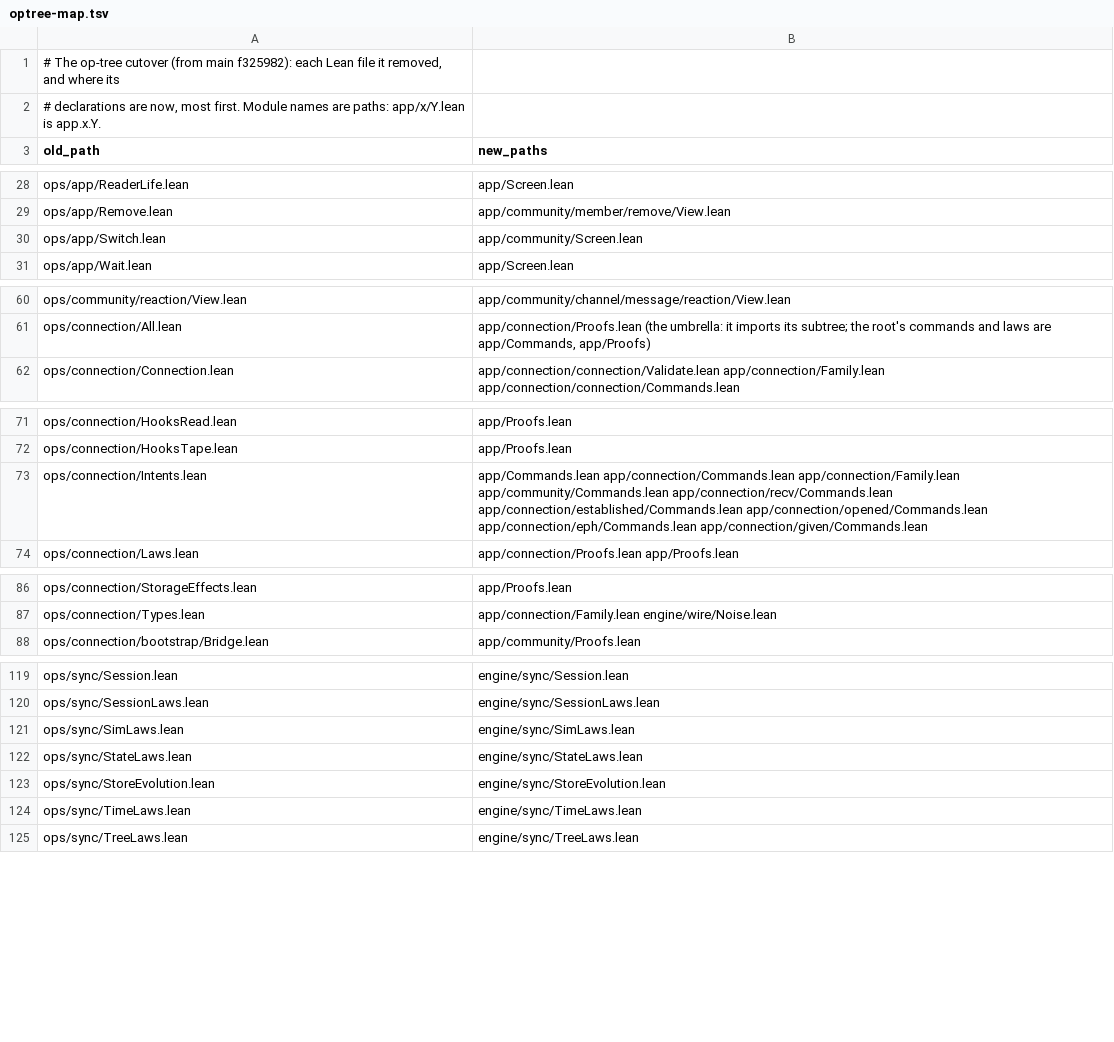
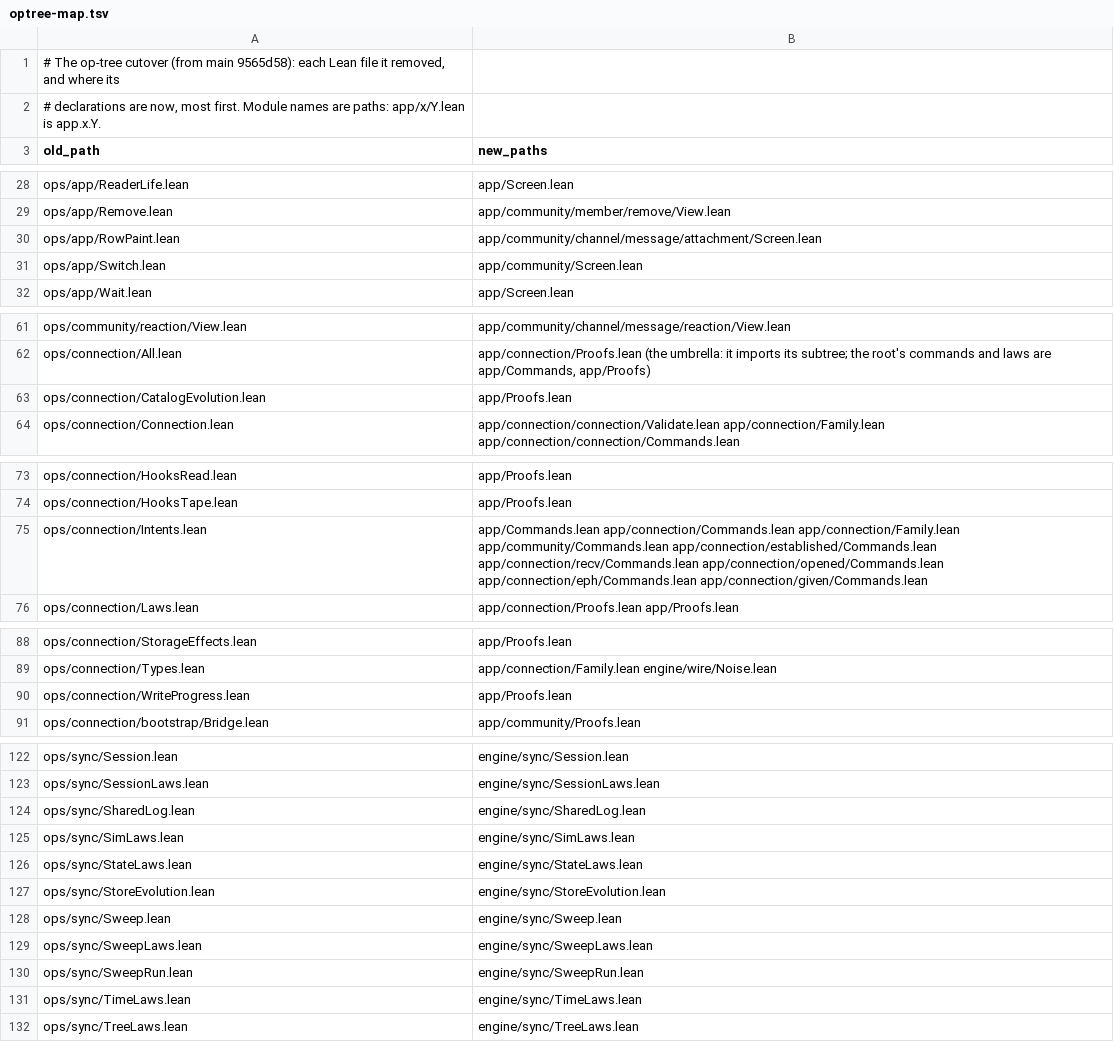
Before and after one commit to holmesworcester/lean-quiet, a TSV file: ci/optree-map.tsv, drawn as a sheet; only a part is shown, gaps mark what is left out.

```diff
--- a/ci/optree-map.tsv
+++ b/ci/optree-map.tsv
@@ -1,2 +1,2 @@
-# The op-tree cutover (from main f325982): each Lean file it removed, and where its
+# The op-tree cutover (from main 9565d58): each Lean file it removed, and where its
 # declarations are now, most first. Module names are paths: app/x/Y.lean is app.x.Y.
@@ -29,2 +29,3 @@ ops/app/ReaderLife.lean	app/Screen.lean
 ops/app/Remove.lean	app/community/member/remove/View.lean
+ops/app/RowPaint.lean	app/community/channel/message/attachment/Screen.lean
 ops/app/Switch.lean	app/community/Screen.lean
@@ -61,2 +62,3 @@ ops/community/reaction/View.lean	app/community/channel/message/reaction/View.lea
 ops/connection/All.lean	app/connection/Proofs.lean (the umbrella: it imports its subtree; the root's commands and laws are app/Commands, app/Proofs)
+ops/connection/CatalogEvolution.lean	app/Proofs.lean
 ops/connection/Connection.lean	app/connection/connection/Validate.lean app/connection/Family.lean app/connection/connection/Commands.lean
@@ -72,3 +74,3 @@ ops/connection/HooksRead.lean	app/Proofs.lean
 ops/connection/HooksTape.lean	app/Proofs.lean
-ops/connection/Intents.lean	app/Commands.lean app/connection/Commands.lean app/connection/Family.lean app/community/Commands.lean app/connection/recv/Commands.lean app/connection/established/Commands.lean app/connection/opened/Commands.lean app/connection/eph/Commands.lean app/connection/given/Commands.lean
+ops/connection/Intents.lean	app/Commands.lean app/connection/Commands.lean app/connection/Family.lean app/community/Commands.lean app/connection/established/Commands.lean app/connection/recv/Commands.lean app/connection/opened/Commands.lean app/connection/eph/Commands.lean app/connection/given/Commands.lean
 ops/connection/Laws.lean	app/connection/Proofs.lean app/Proofs.lean
@@ -87,2 +89,3 @@ ops/connection/StorageEffects.lean	app/Proofs.lean
 ops/connection/Types.lean	app/connection/Family.lean engine/wire/Noise.lean
+ops/connection/WriteProgress.lean	app/Proofs.lean
 ops/connection/bootstrap/Bridge.lean	app/community/Proofs.lean
@@ -120,2 +123,3 @@ ops/sync/Session.lean	engine/sync/Session.lean
 ops/sync/SessionLaws.lean	engine/sync/SessionLaws.lean
+ops/sync/SharedLog.lean	engine/sync/SharedLog.lean
 ops/sync/SimLaws.lean	engine/sync/SimLaws.lean
@@ -123,2 +127,5 @@ ops/sync/StateLaws.lean	engine/sync/StateLaws.lean
 ops/sync/StoreEvolution.lean	engine/sync/StoreEvolution.lean
+ops/sync/Sweep.lean	engine/sync/Sweep.lean
+ops/sync/SweepLaws.lean	engine/sync/SweepLaws.lean
+ops/sync/SweepRun.lean	engine/sync/SweepRun.lean
 ops/sync/TimeLaws.lean	engine/sync/TimeLaws.lean
```
Also changed, not shown: 1 other file.
